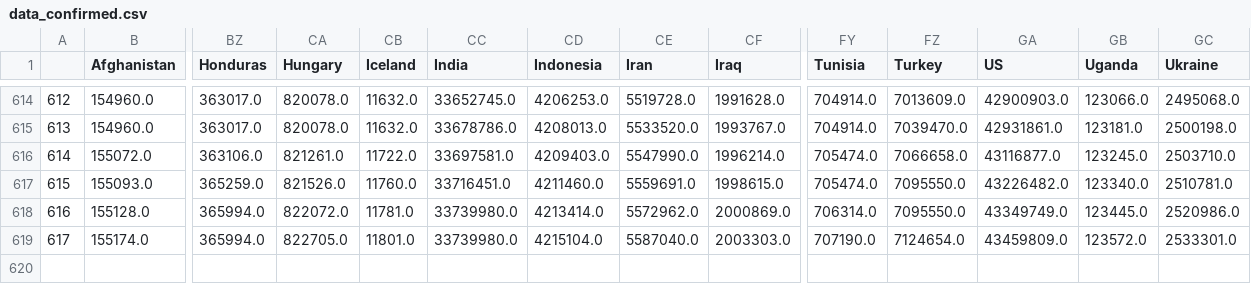
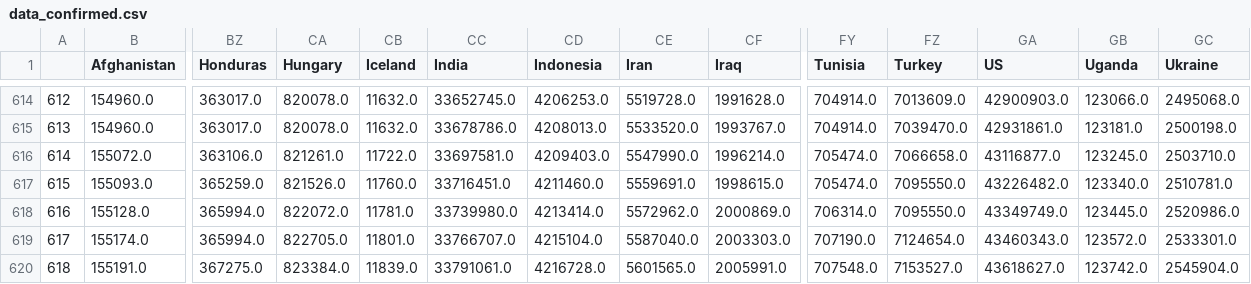
Before and after one commit to CovidTrackerFr/covidtracker-data, a CSV file: data/data_confirmed.csv, drawn as a sheet; only a part is shown, gaps mark what is left out; rows hold the shown columns only; the diff names each change by its address in the sheet, - before the commit and + after, or states it on an @@ line.

Commit message:
[auto] data update: World

```diff
--- a/data/data_confirmed.csv
+++ b/data/data_confirmed.csv
-CC619 (India): 33739980.0
+CC619 (India): 33766707.0
-GA619 (US): 43459809.0
+GA619 (US): 43460343.0
+row 620: 618 | 155191.0 | 367275.0 | 823384.0 | 11839.0 | 33791061.0 | 4216728.0 | 5601565.0 | 2005991.0 | 707548.0 | 7153527.0 | 43618627.0 | 123742.0 | 2545904.0
```
Also changed, not shown: data/data_deaths.csv, data/total_cases_csse.csv, 46 other files.
